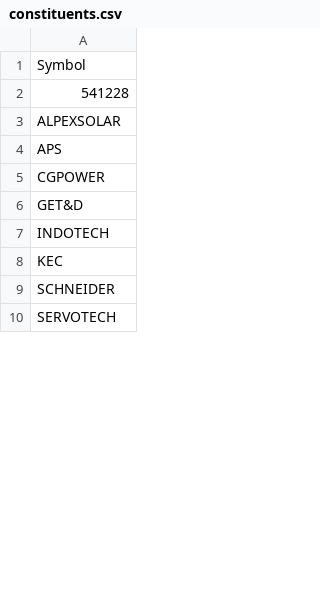
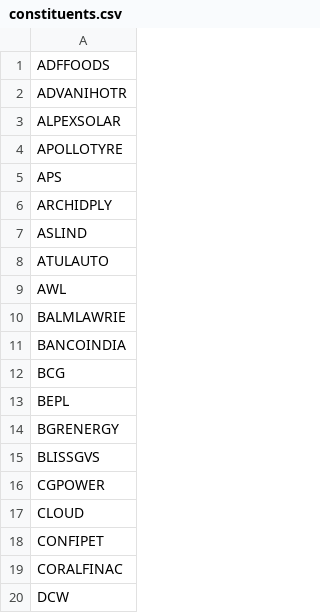
Before and after one commit to DeeneshSavdekar/s-and-p-500-companies, a CSV file: data/constituents.csv, drawn as a sheet; only a part is shown; the shorter side is filled out with more unchanged rows; the diff covers the shown part only.

Commit message:
Update constituents.csv
nse list

```diff
--- a/data/constituents.csv
+++ b/data/constituents.csv
@@ -1,5 +1,20 @@
-Symbol
-541228
+ADFFOODS
+ADVANIHOTR
 ALPEXSOLAR
+APOLLOTYRE
 APS
+ARCHIDPLY
+ASLIND
+ATULAUTO
+AWL
+BALMLAWRIE
+BANCOINDIA
+BCG
+BEPL
+BGRENERGY
+BLISSGVS
 CGPOWER
+CLOUD
+CONFIPET
+CORALFINAC
+DCW
```
Also changed, not shown: 86 added rows, 1 removed row, 11 moved rows and 2 edited cells elsewhere in this file.
